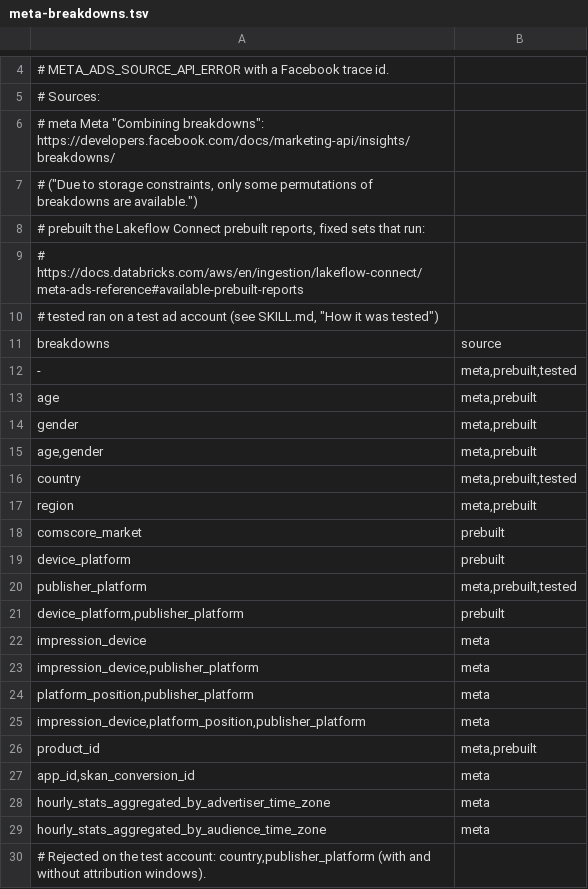
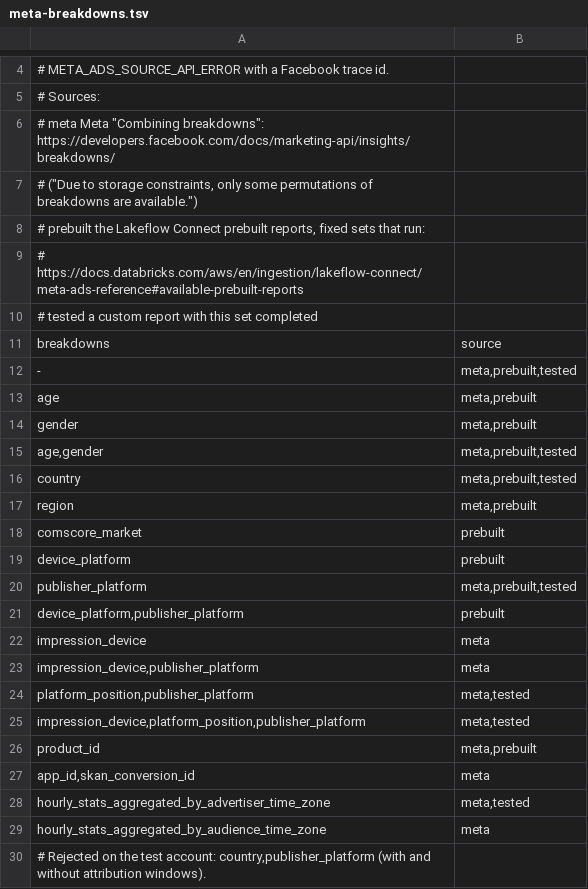
Before and after one commit to bgiesbrecht/databricks-agent-skills-tests, a TSV file: skills/lfc-meta-ads/references/meta-breakdowns.tsv, drawn as a sheet; only a part is shown, gaps mark what is left out.

Commit message:
lfc-meta-ads: drop the test section; keep what the runs showed
Co-authored-by: Isaac <no-reply@databricks.com>

```diff
--- a/skills/lfc-meta-ads/references/meta-breakdowns.tsv
+++ b/skills/lfc-meta-ads/references/meta-breakdowns.tsv
@@ -9,3 +9,3 @@
 #            https://docs.databricks.com/aws/en/ingestion/lakeflow-connect/meta-ads-reference#available-prebuilt-reports
-#   tested   ran on a test ad account (see SKILL.md, "How it was tested")
+#   tested   a custom report with this set completed
 breakdowns	source
@@ -14,3 +14,3 @@ age	meta,prebuilt
 gender	meta,prebuilt
-age,gender	meta,prebuilt
+age,gender	meta,prebuilt,tested
 country	meta,prebuilt,tested
@@ -23,7 +23,7 @@ impression_device	meta
 impression_device,publisher_platform	meta
-platform_position,publisher_platform	meta
-impression_device,platform_position,publisher_platform	meta
+platform_position,publisher_platform	meta,tested
+impression_device,platform_position,publisher_platform	meta,tested
 product_id	meta,prebuilt
 app_id,skan_conversion_id	meta
-hourly_stats_aggregated_by_advertiser_time_zone	meta
+hourly_stats_aggregated_by_advertiser_time_zone	meta,tested
 hourly_stats_aggregated_by_audience_time_zone	meta
```
Also changed, not shown: 1 other file.
